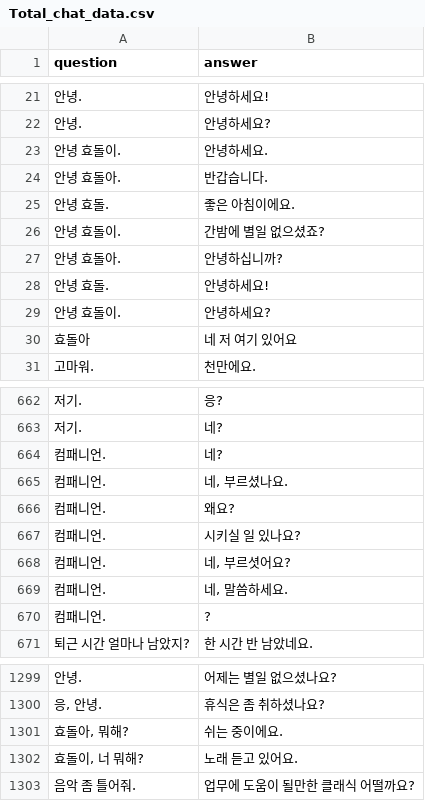
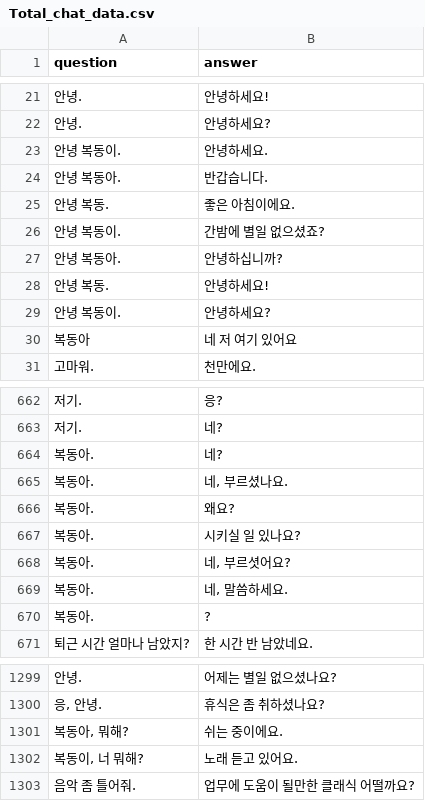
Before and after one commit to lee-seunghoon/project_helpr, a CSV file: AI_dialouge/data/Total_chat_data.csv, drawn as a sheet; only a part is shown, gaps mark what is left out; the diff covers the shown part only.

Commit message:
Update

```diff
--- a/AI_dialouge/data/Total_chat_data.csv
+++ b/AI_dialouge/data/Total_chat_data.csv
@@ -22,10 +22,10 @@
 안녕.,안녕하세요?
-안녕 효돌이.,안녕하세요.
-안녕 효돌아.,반갑습니다.
-안녕 효돌.,좋은 아침이에요.
-안녕 효돌이.,간밤에 별일 없으셨죠?
-안녕 효돌아.,안녕하십니까?
-안녕 효돌.,안녕하세요!
-안녕 효돌이.,안녕하세요?
-효돌아,네 저 여기 있어요
+안녕 복동이.,안녕하세요.
+안녕 복동아.,반갑습니다.
+안녕 복동.,좋은 아침이에요.
+안녕 복동이.,간밤에 별일 없으셨죠?
+안녕 복동아.,안녕하십니까?
+안녕 복동.,안녕하세요!
+안녕 복동이.,안녕하세요?
+복동아,네 저 여기 있어요
 고마워.,천만에요.
@@ -663,9 +663,9 @@
 저기.,네?
-컴패니언.,네?
-컴패니언.,"네, 부르셨나요."
-컴패니언.,왜요?
-컴패니언.,시키실 일 있나요?
-컴패니언.,"네, 부르셧어요?"
-컴패니언.,"네, 말씀하세요."
-컴패니언.,?
+복동아.,네?
+복동아.,"네, 부르셨나요."
+복동아.,왜요?
+복동아.,시키실 일 있나요?
+복동아.,"네, 부르셧어요?"
+복동아.,"네, 말씀하세요."
+복동아.,?
 퇴근 시간 얼마나 남았지?,한 시간 반 남았네요.
@@ -1300,4 +1300,4 @@
 "응, 안녕.",휴식은 좀 취하셨나요?
-"효돌아, 뭐해?",쉬는 중이에요.
-"효돌이, 너 뭐해?",노래 듣고 있어요.
+"복동아, 뭐해?",쉬는 중이에요.
+"복동이, 너 뭐해?",노래 듣고 있어요.
 음악 좀 틀어줘.,업무에 도움이 될만한 클래식 어떨까요?
```
Also changed, not shown: 7 edited cells elsewhere in this file.
